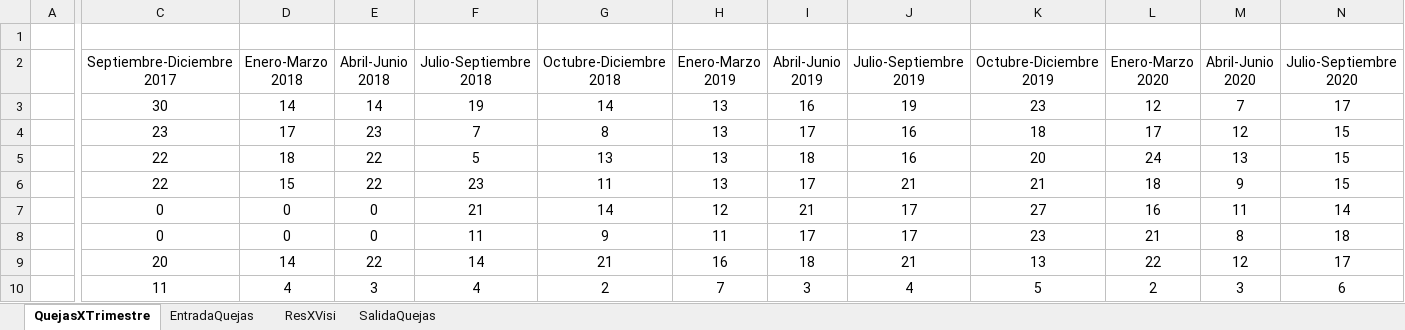
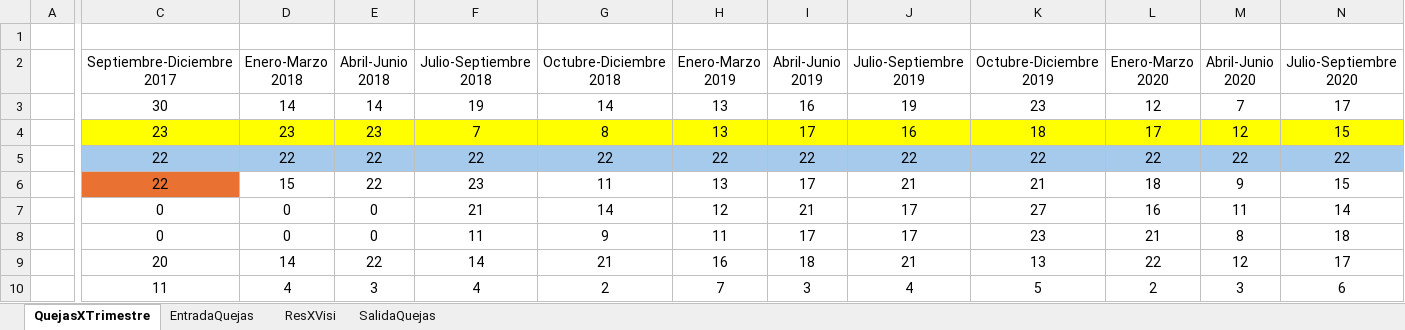
Before and after one commit to maruiz02/simulacion, an Excel workbook: Simulacion CNDH.xlsx, sheet QuejasXTrimestre, drawn as a sheet; only a part is shown, gaps mark what is left out; values as stored, in another font and other column widths than the file's, no borders; the diff covers the shown part only; the diff names each change by its address in the sheet, - before the commit and + after, or states it on an @@ line.

```diff
--- a/Simulacion CNDH.xlsx (sheet QuejasXTrimestre)
+++ b/Simulacion CNDH.xlsx (sheet QuejasXTrimestre)
-C4:N4 fill: none
+C4:N4 fill: #FFFF00
-D4 (Enero-Marzo 2018): 17
+D4 (Enero-Marzo 2018): 23
-C5:N5 fill: none
+C5:N5 fill: #A6CAEC
-D5 (Enero-Marzo 2018): 18
+D5 (Enero-Marzo 2018): 22
-F5 (Julio-Septiembre 2018): 5
+F5 (Julio-Septiembre 2018): 22
-G5 (Octubre-Diciembre 2018): 13
+G5 (Octubre-Diciembre 2018): 22
-H5 (Enero-Marzo 2019): 13
+H5 (Enero-Marzo 2019): 22
-I5 (Abril-Junio 2019): 18
+I5 (Abril-Junio 2019): 22
-J5 (Julio-Septiembre 2019): 16
+J5 (Julio-Septiembre 2019): 22
-K5 (Octubre-Diciembre 2019): 20
+K5 (Octubre-Diciembre 2019): 22
-L5 (Enero-Marzo 2020): 24
+L5 (Enero-Marzo 2020): 22
-M5 (Abril-Junio 2020): 13
+M5 (Abril-Junio 2020): 22
-N5 (Julio-Septiembre 2020): 15
+N5 (Julio-Septiembre 2020): 22
-C6 fill: none
+C6 fill: #E97132
```
Also changed, not shown: 5 added rows, 5 removed rows, 28 edited cells and cell formats elsewhere in this sheet.
